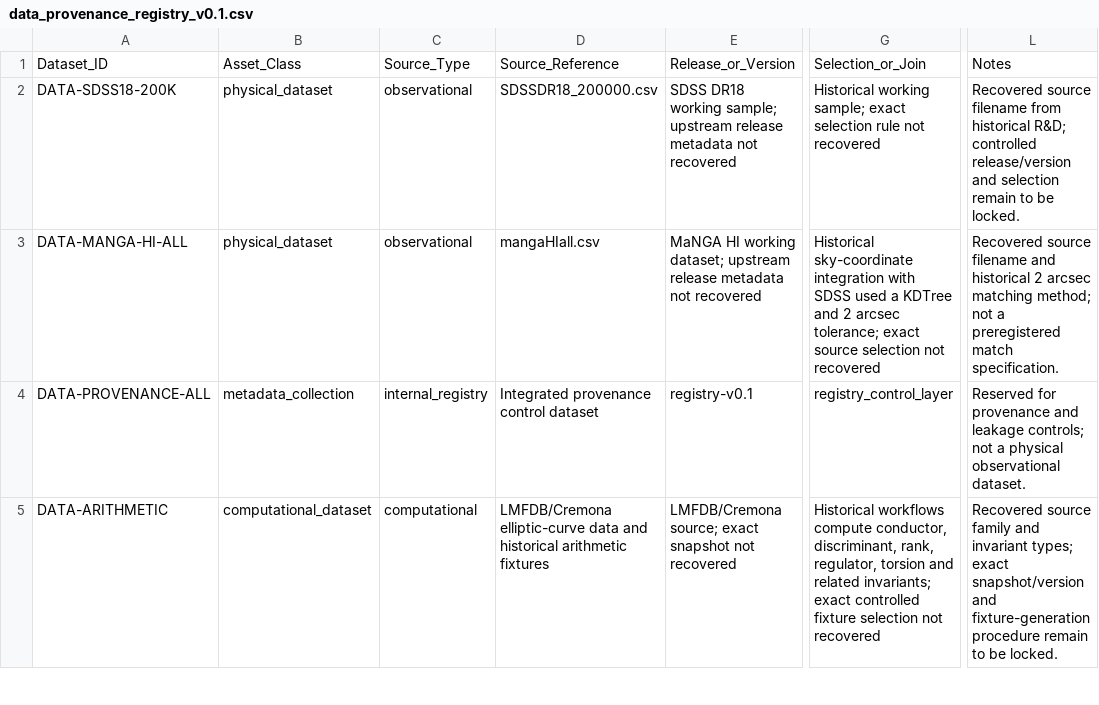
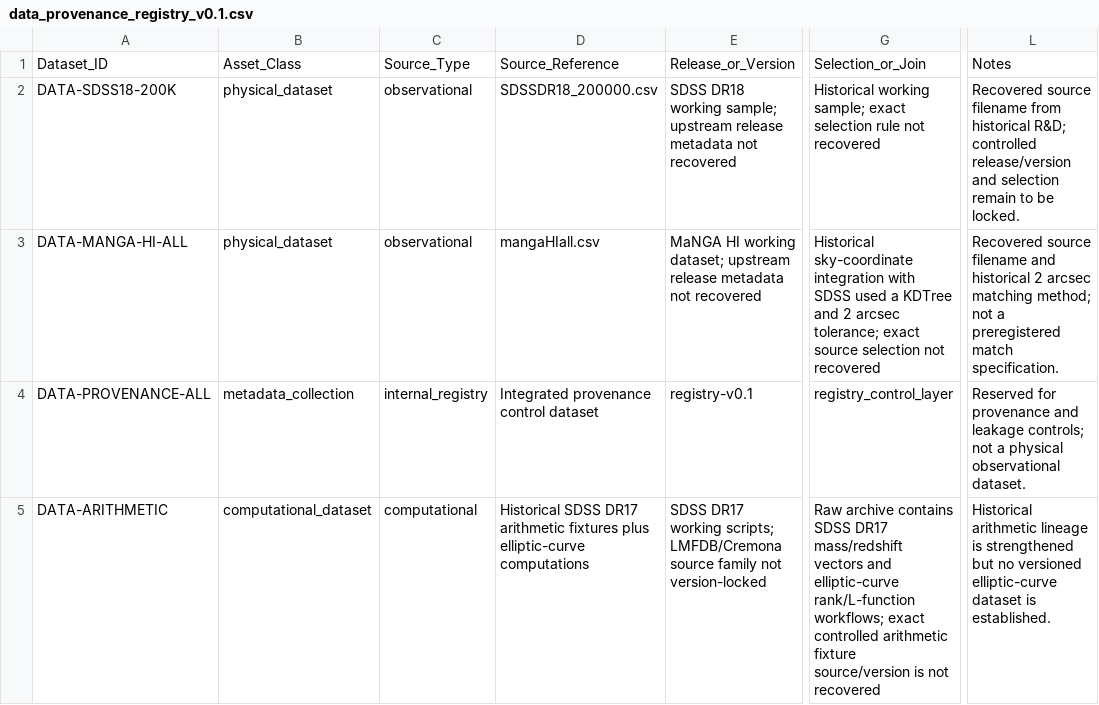
Before and after one commit to LcosmosS/S.T.A.R.-Labs, a CSV file: registry/data_provenance_registry_v0.1.csv, drawn as a sheet; only a part is shown, gaps mark what is left out; the diff covers the shown part only; the diff names each change by its address in the sheet, - before the commit and + after, or states it on an @@ line.

Commit message:
Recover exact DR17 Pipe3D provenance

```diff
--- a/registry/data_provenance_registry_v0.1.csv
+++ b/registry/data_provenance_registry_v0.1.csv
-D5: LMFDB/Cremona elliptic-curve data and historical arithmetic fixtures
+D5: Historical SDSS DR17 arithmetic fixtures plus elliptic-curve computations
-E5: LMFDB/Cremona source; exact snapshot not recovered
+E5: SDSS DR17 working scripts; LMFDB/Cremona source family not version-locked
-G5: Historical workflows compute conductor, discriminant, rank, regulator, torsion and related invariants; exact controlled fixture selection not recovered
+G5: Raw archive contains SDSS DR17 mass/redshift vectors and elliptic-curve rank/L-function workflows; exact controlled arithmetic fixture source/version is not recovered
-L5: Recovered source family and invariant types; exact snapshot/version and fixture-generation procedure remain to be locked.
+L5: Historical arithmetic lineage is strengthened but no versioned elliptic-curve dataset is established.
```
Also changed, not shown: 9 edited cells elsewhere in this file.
